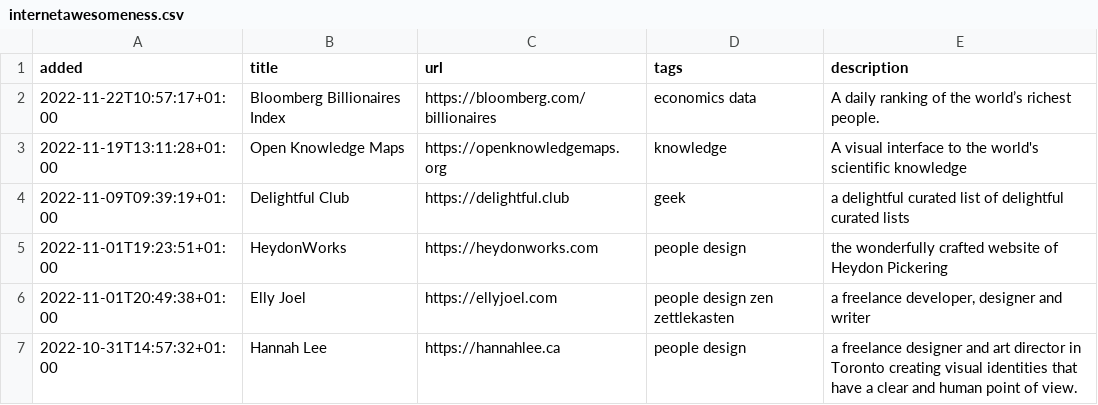
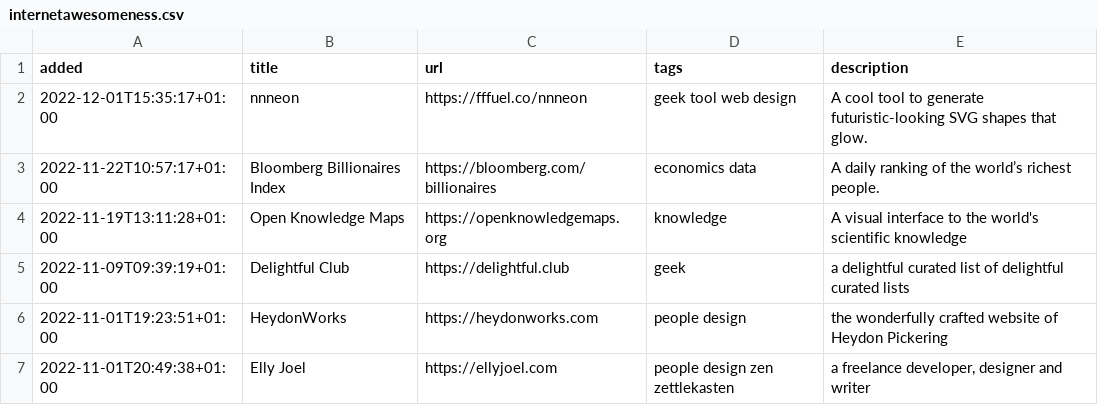
Before and after one commit to xplosionmind/tommi.space, a CSV file: data/internetawesomeness.csv, drawn as a sheet; only a part is shown; the shorter side is filled out with more unchanged rows; the diff names each change by its address in the sheet, - before the commit and + after, or states it on an @@ line.

```diff
--- a/data/internetawesomeness.csv
+++ b/data/internetawesomeness.csv
+row 2: 2022-12-01T15:35:17+01:00 | nnneon | https://fffuel.co/nnneon | geek tool web design | A cool tool to generate futuristic-looking SVG shapes that glow.
```
Also changed, not shown: data/parole.csv, 2 other files.
